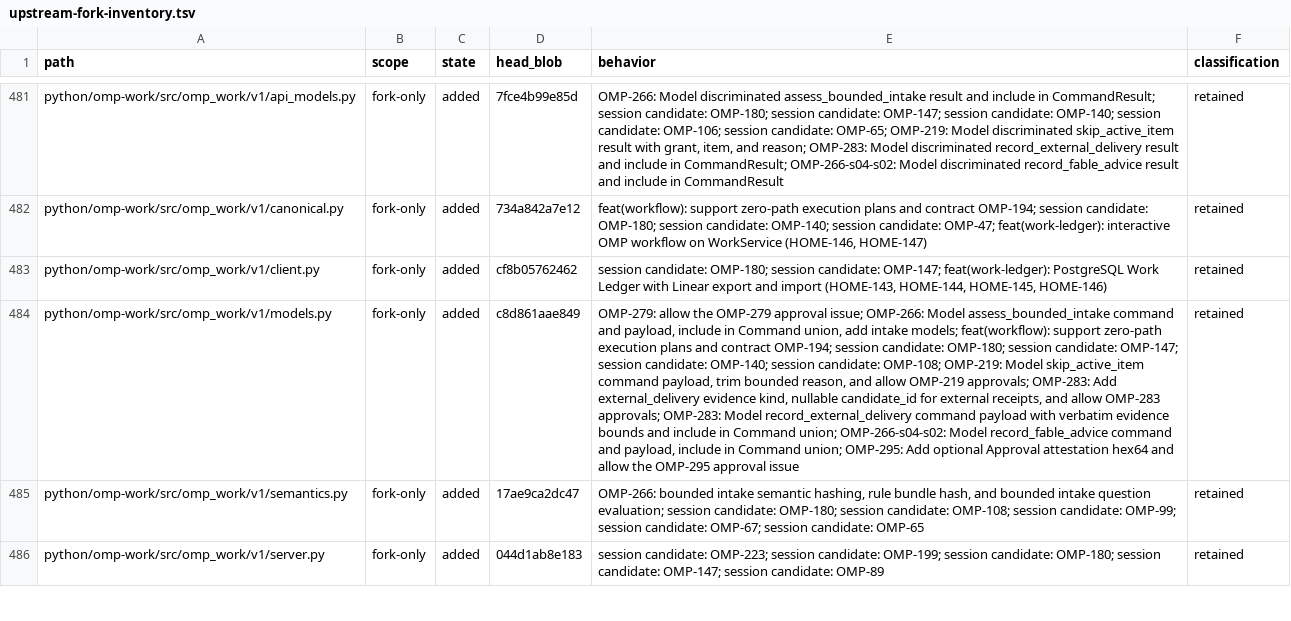
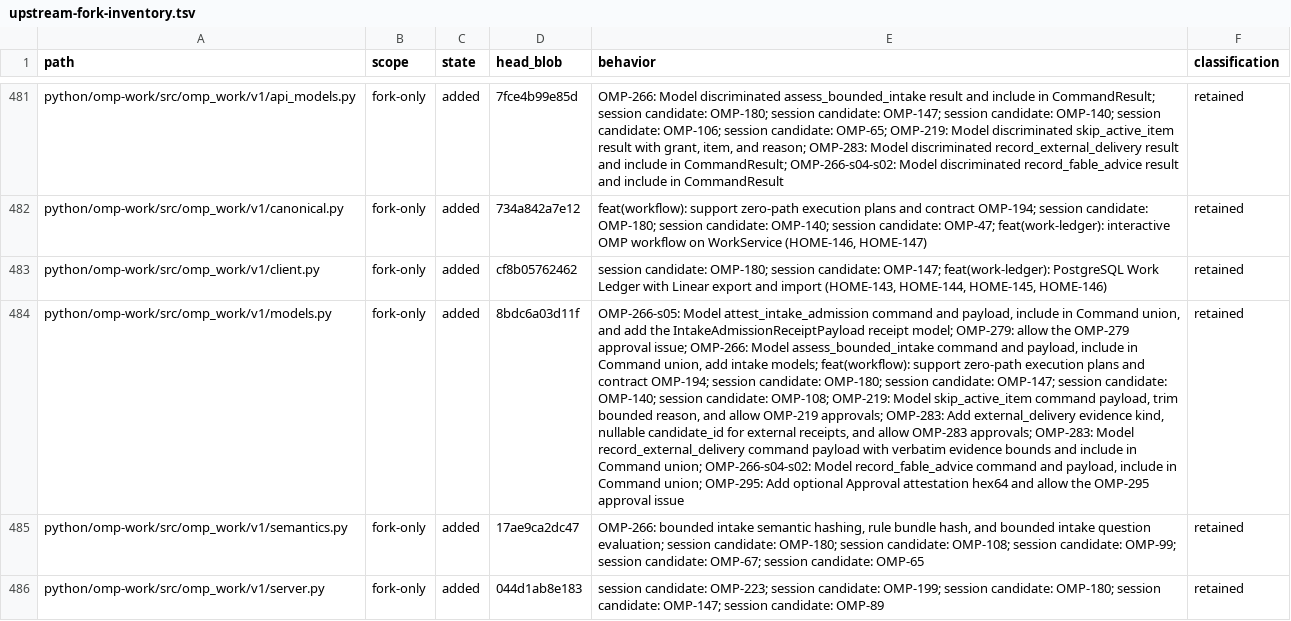
Before and after one commit to theturtlecsz/oh-my-pi, a TSV file: docs/upstream-fork-inventory.tsv, drawn as a sheet; only a part is shown, gaps mark what is left out; the diff covers the shown part only; the diff names each change by its address in the sheet, - before the commit and + after, or states it on an @@ line.

Commit message:
OMP-266-s05: implement attest_intake_admission sole native admission gate

```diff
--- a/docs/upstream-fork-inventory.tsv
+++ b/docs/upstream-fork-inventory.tsv
-D484 (head_blob): c8d861aae849
+D484 (head_blob): 8bdc6a03d11f
-E484 (behavior): OMP-279: allow…
+E484 (behavior): OMP-266-s05: Model attest_intake_admission command and payload, include in Command union, and add the IntakeAdmissionReceiptPayload receipt model; OMP-279: allow…
```
Also changed, not shown: 1 added row and 10 edited cells elsewhere in this file, 7 other files.
